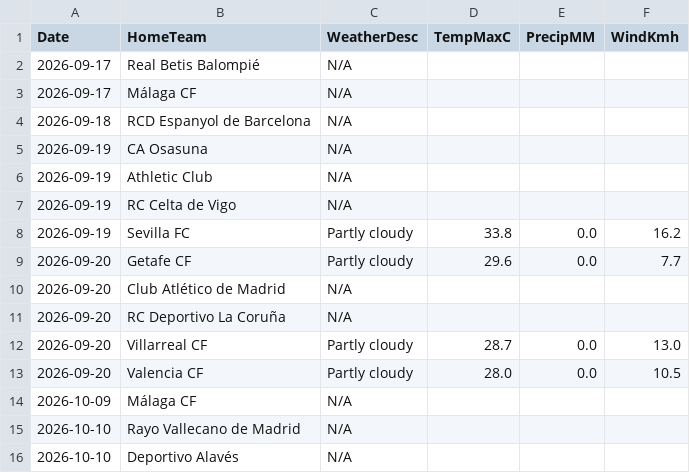
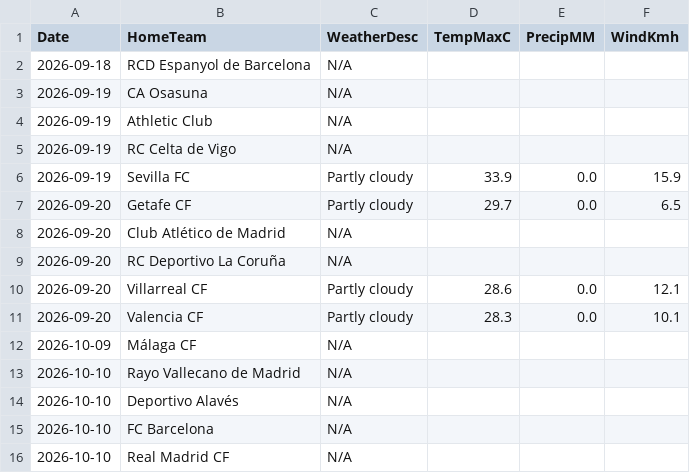
Before and after one commit to gmalbert/la-liga, a CSV file: data_files/raw/match_weather.csv, drawn as a sheet; only a part is shown; the shorter side is filled out with more unchanged rows.

```diff
--- a/data_files/raw/match_weather.csv
+++ b/data_files/raw/match_weather.csv
@@ -1,4 +1,2 @@
 Date,HomeTeam,WeatherDesc,TempMaxC,PrecipMM,WindKmh
-2026-09-17,Real Betis Balompié,N/A,,,
-2026-09-17,Málaga CF,N/A,,,
 2026-09-18,RCD Espanyol de Barcelona,N/A,,,
@@ -7,8 +5,8 @@ Date,HomeTeam,WeatherDesc,TempMaxC,PrecipMM,WindKmh
 2026-09-19,RC Celta de Vigo,N/A,,,
-2026-09-19,Sevilla FC,Partly cloudy,33.8,0.0,16.2
-2026-09-20,Getafe CF,Partly cloudy,29.6,0.0,7.7
+2026-09-19,Sevilla FC,Partly cloudy,33.9,0.0,15.9
+2026-09-20,Getafe CF,Partly cloudy,29.7,0.0,6.5
 2026-09-20,Club Atlético de Madrid,N/A,,,
 2026-09-20,RC Deportivo La Coruña,N/A,,,
-2026-09-20,Villarreal CF,Partly cloudy,28.7,0.0,13.0
-2026-09-20,Valencia CF,Partly cloudy,28.0,0.0,10.5
+2026-09-20,Villarreal CF,Partly cloudy,28.6,0.0,12.1
+2026-09-20,Valencia CF,Partly cloudy,28.3,0.0,10.1
 2026-10-09,Málaga CF,N/A,,,
```
Also changed, not shown: data_files/raw/odds.csv, data_files/upcoming_fixtures.csv, 3 other files.
